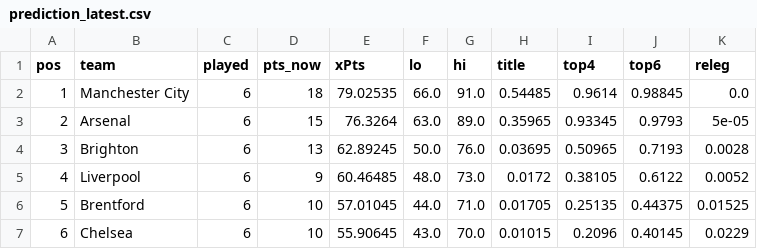
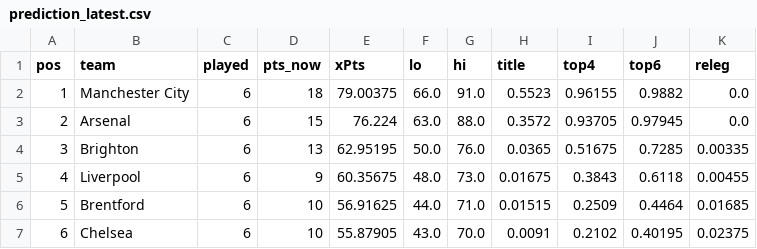
Before and after one commit to shanbhag003/pl-supercomputer, a CSV file: outputs/prediction_latest.csv, drawn as a sheet; only a part is shown; the diff covers the shown part only.

```diff
--- a/outputs/prediction_latest.csv
+++ b/outputs/prediction_latest.csv
@@ -1,7 +1,7 @@
 pos,team,played,pts_now,xPts,lo,hi,title,top4,top6,releg
-1,Manchester City,6,18,79.02535,66.0,91.0,0.54485,0.9614,0.98845,0.0
-2,Arsenal,6,15,76.3264,63.0,89.0,0.35965,0.93345,0.9793,5e-05
-3,Brighton,6,13,62.89245,50.0,76.0,0.03695,0.50965,0.7193,0.0028
-4,Liverpool,6,9,60.46485,48.0,73.0,0.0172,0.38105,0.6122,0.0052
-5,Brentford,6,10,57.01045,44.0,71.0,0.01705,0.25135,0.44375,0.01525
-6,Chelsea,6,10,55.90645,43.0,70.0,0.01015,0.2096,0.40145,0.0229
+1,Manchester City,6,18,79.00375,66.0,91.0,0.5523,0.96155,0.9882,0.0
+2,Arsenal,6,15,76.224,63.0,88.0,0.3572,0.93705,0.97945,0.0
+3,Brighton,6,13,62.95195,50.0,76.0,0.0365,0.51675,0.7285,0.00335
+4,Liverpool,6,9,60.35675,48.0,73.0,0.01675,0.3843,0.6118,0.00455
+5,Brentford,6,10,56.91625,44.0,71.0,0.01515,0.2509,0.4464,0.01685
+6,Chelsea,6,10,55.87905,43.0,70.0,0.0091,0.2102,0.40195,0.02375
```
Also changed, not shown: 86 edited cells elsewhere in this file, outputs/fpl_benchmark.csv, outputs/fpl_predictions.csv, 10 other files.
